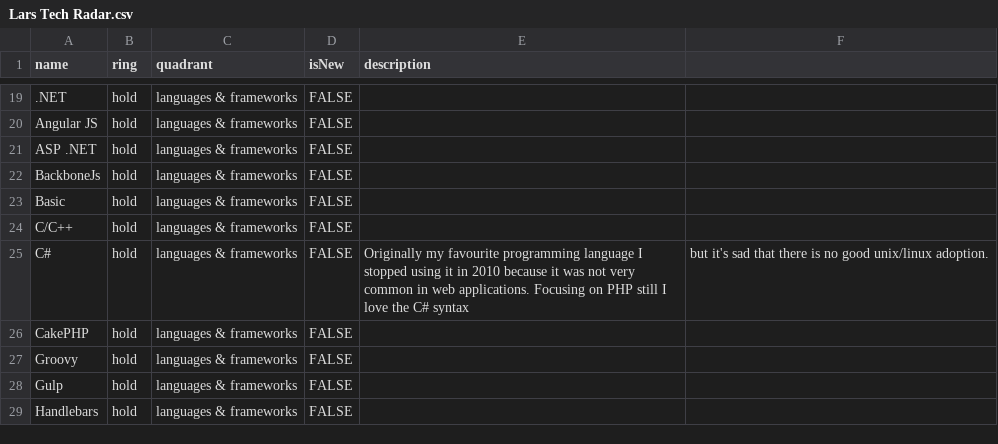
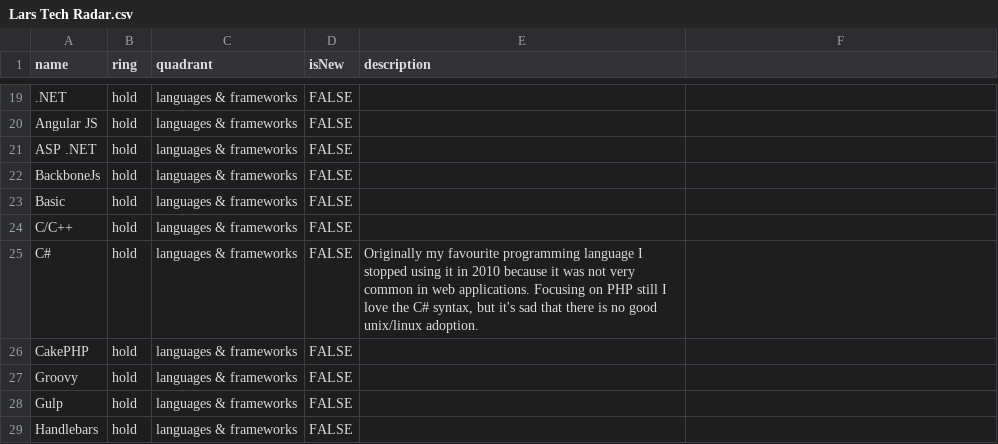
Before and after one commit to rebel-l/collection, a CSV file: techRadar/Lars Tech Radar.csv, drawn as a sheet; only a part is shown, gaps mark what is left out.

Commit message:
Update Lars Tech Radar.csv

```diff
--- a/techRadar/Lars Tech Radar.csv
+++ b/techRadar/Lars Tech Radar.csv
@@ -24,3 +24,3 @@ Basic,hold,languages & frameworks,FALSE,
 C/C++,hold,languages & frameworks,FALSE,
-C#,hold,languages & frameworks,FALSE,Originally my favourite programming language I stopped using it in 2010 because it was not very common in web applications. Focusing on PHP still I love the C# syntax, but it's sad that there is no good unix/linux adoption.
+C#,hold,languages & frameworks,FALSE,"Originally my favourite programming language I stopped using it in 2010 because it was not very common in web applications. Focusing on PHP still I love the C# syntax, but it's sad that there is no good unix/linux adoption."
 CakePHP,hold,languages & frameworks,FALSE,
```
